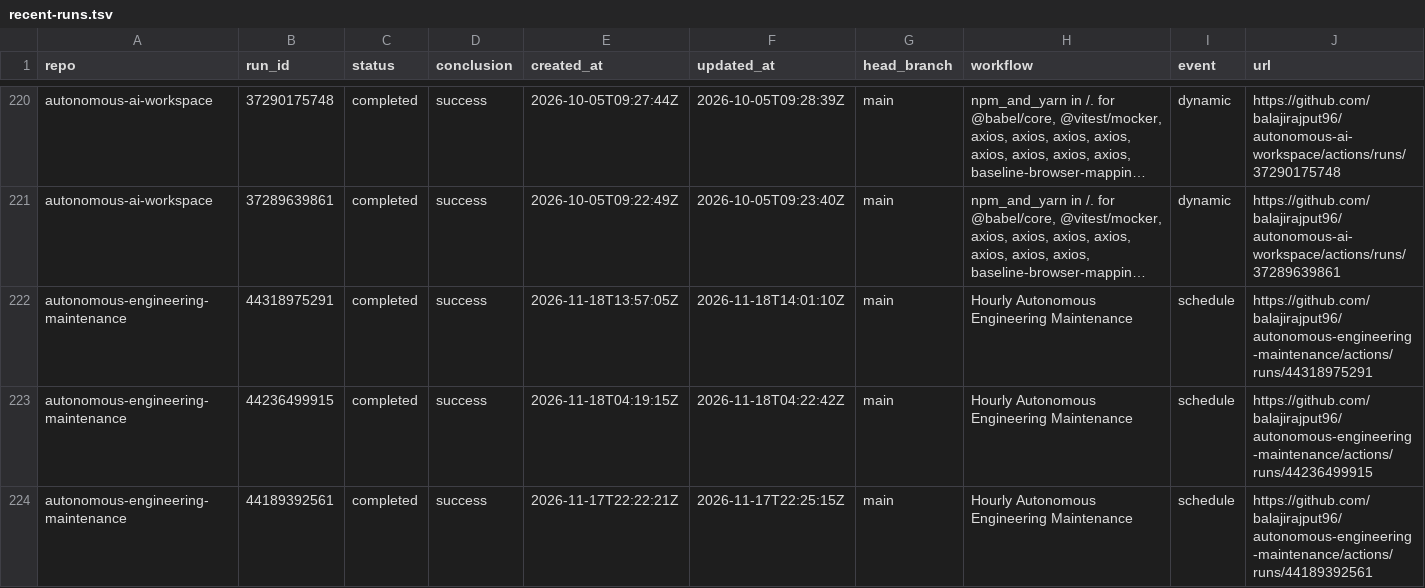
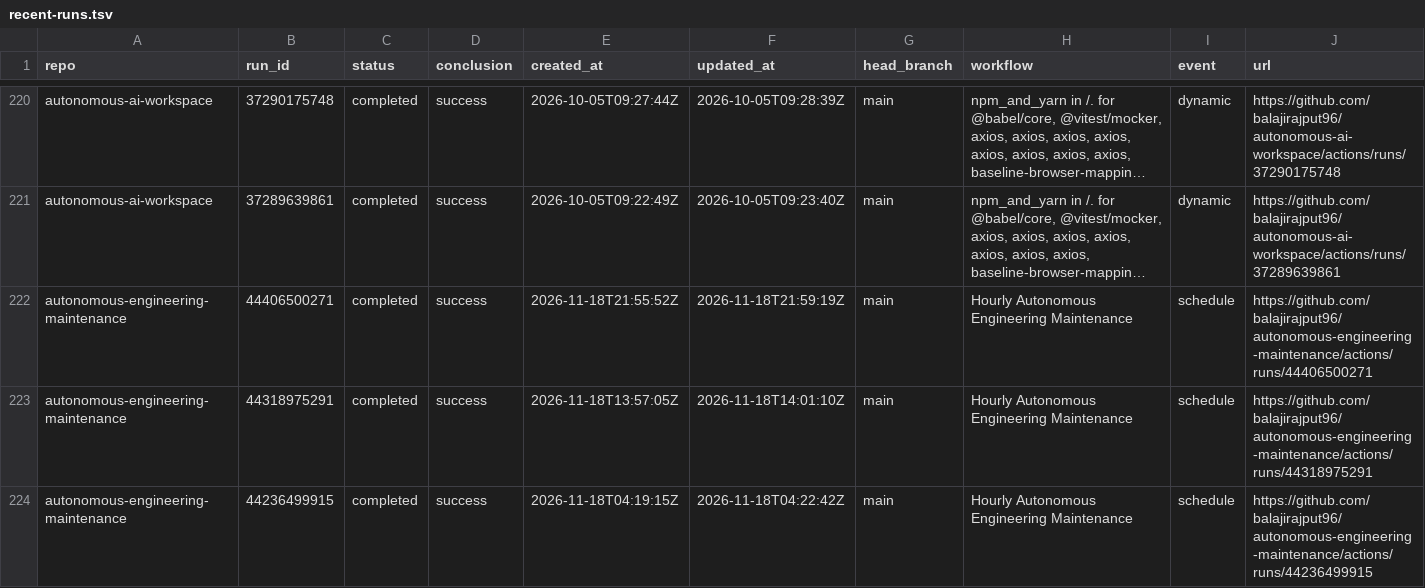
Before and after one commit to balajirajput96/github-audit-automation, a TSV file: artifacts/recent-runs.tsv, drawn as a sheet; only a part is shown, gaps mark what is left out; the shorter side is filled out with more unchanged rows; long unchanged cells end in …; the diff covers the shown part only; the diff names each change by its address in the sheet, - before the commit and + after, or states it on an @@ line.

```diff
--- a/artifacts/recent-runs.tsv
+++ b/artifacts/recent-runs.tsv
+row 222: autonomous-engineering-maintenance | 44406500271 | completed | success | 2026-11-18T21:55:52Z | 2026-11-18T21:59:19Z | main | Hourly Autonomous Engineering Maintenance | schedule | https://github.com/balajirajput96/autonomous-engineering-maintenance/actions/runs/44406500271
```
Also changed, not shown: 7 added rows, 8 removed rows and 15 edited cells elsewhere in this file, artifacts/recent-failures.tsv, 3 other files.
